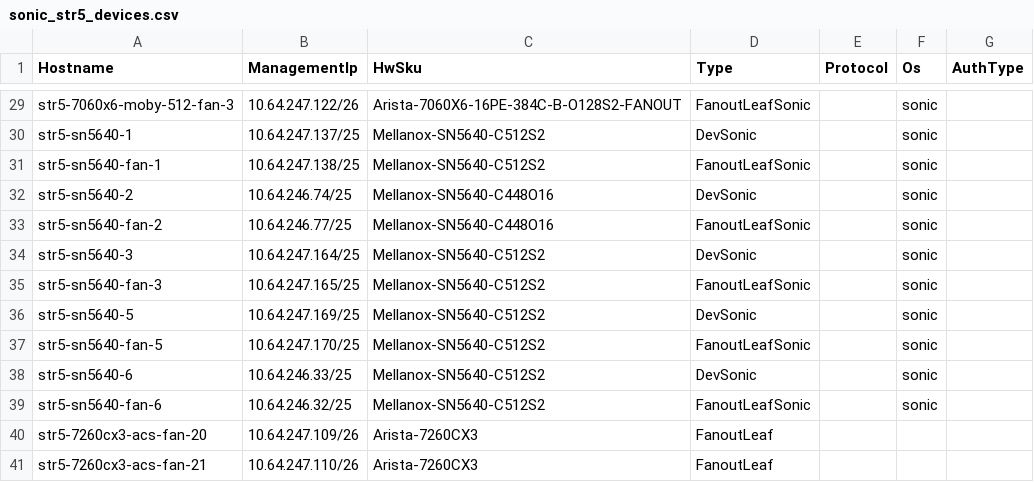
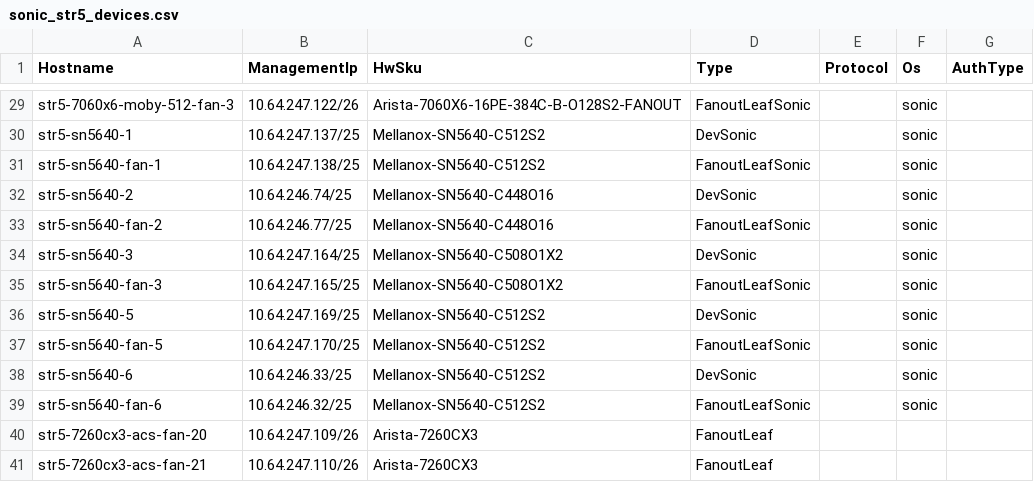
Before and after one commit to LinJin23/sonic-mgmt, a CSV file: ansible/files/sonic_str5_devices.csv, drawn as a sheet; only a part is shown, gaps mark what is left out.

```diff
--- a/ansible/files/sonic_str5_devices.csv
+++ b/ansible/files/sonic_str5_devices.csv
@@ -33,4 +33,4 @@ str5-sn5640-2,10.64.246.74/25,Mellanox-SN5640-C448O16,DevSonic,,sonic
 str5-sn5640-fan-2,10.64.246.77/25,Mellanox-SN5640-C448O16,FanoutLeafSonic,,sonic
-str5-sn5640-3,10.64.247.164/25,Mellanox-SN5640-C512S2,DevSonic,,sonic
-str5-sn5640-fan-3,10.64.247.165/25,Mellanox-SN5640-C512S2,FanoutLeafSonic,,sonic
+str5-sn5640-3,10.64.247.164/25,Mellanox-SN5640-C508O1X2,DevSonic,,sonic
+str5-sn5640-fan-3,10.64.247.165/25,Mellanox-SN5640-C508O1X2,FanoutLeafSonic,,sonic
 str5-sn5640-5,10.64.247.169/25,Mellanox-SN5640-C512S2,DevSonic,,sonic
```
Also changed, not shown: 2 other files.
